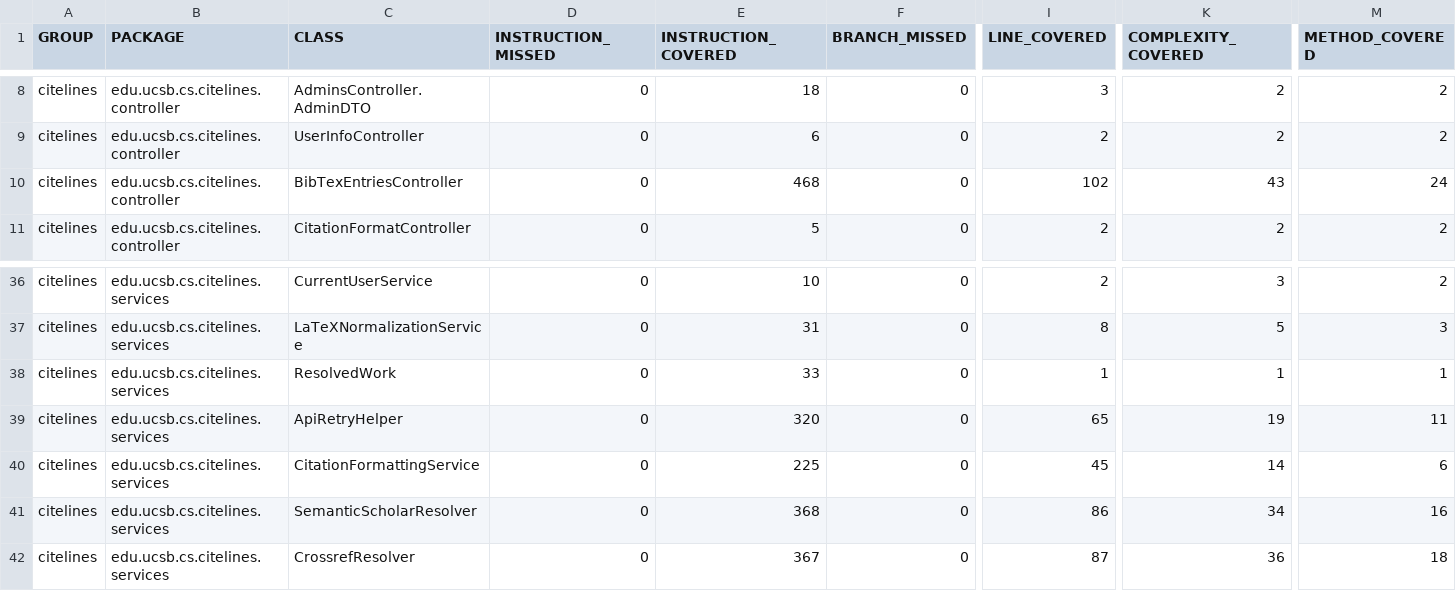
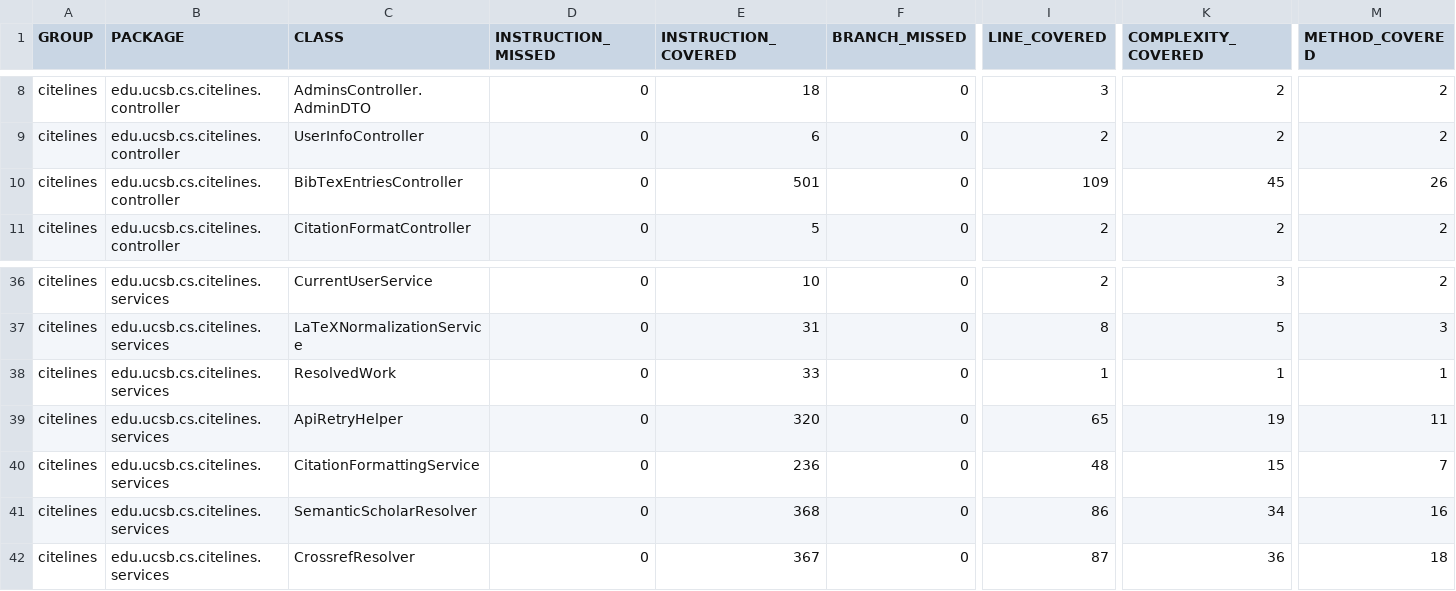
Before and after one commit to ucsb-cs156/proj-citelines, a CSV file: jacoco/jacoco.csv, drawn as a sheet; only a part is shown, gaps mark what is left out; the diff names each change by its address in the sheet, - before the commit and + after, or states it on an @@ line.

```diff
--- a/jacoco/jacoco.csv
+++ b/jacoco/jacoco.csv
-E10 (INSTRUCTION_COVERED): 468
+E10 (INSTRUCTION_COVERED): 501
-I10 (LINE_COVERED): 102
+I10 (LINE_COVERED): 109
-K10 (COMPLEXITY_COVERED): 43
+K10 (COMPLEXITY_COVERED): 45
-M10 (METHOD_COVERED): 24
+M10 (METHOD_COVERED): 26
-E40 (INSTRUCTION_COVERED): 225
+E40 (INSTRUCTION_COVERED): 236
-I40 (LINE_COVERED): 45
+I40 (LINE_COVERED): 48
-K40 (COMPLEXITY_COVERED): 14
+K40 (COMPLEXITY_COVERED): 15
-M40 (METHOD_COVERED): 6
+M40 (METHOD_COVERED): 7
```
Also changed, not shown: 11 other files.
